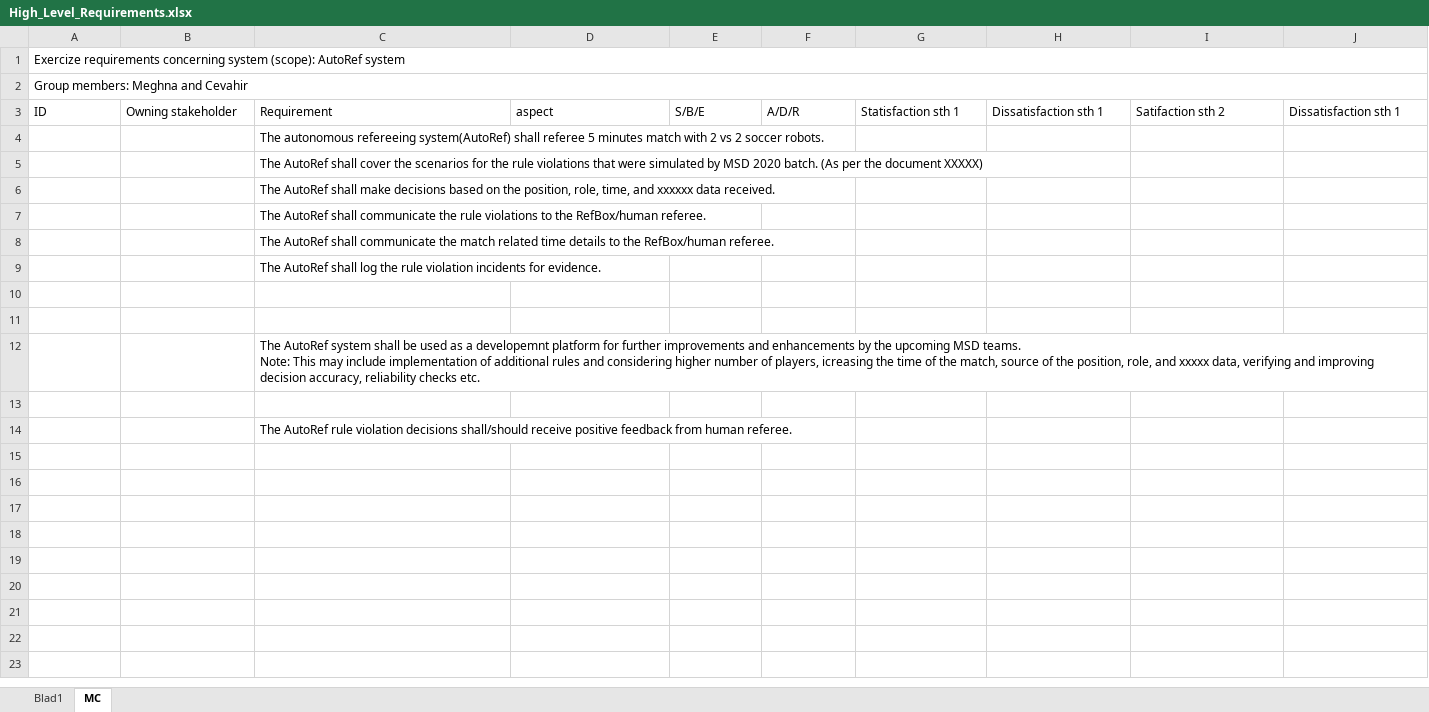
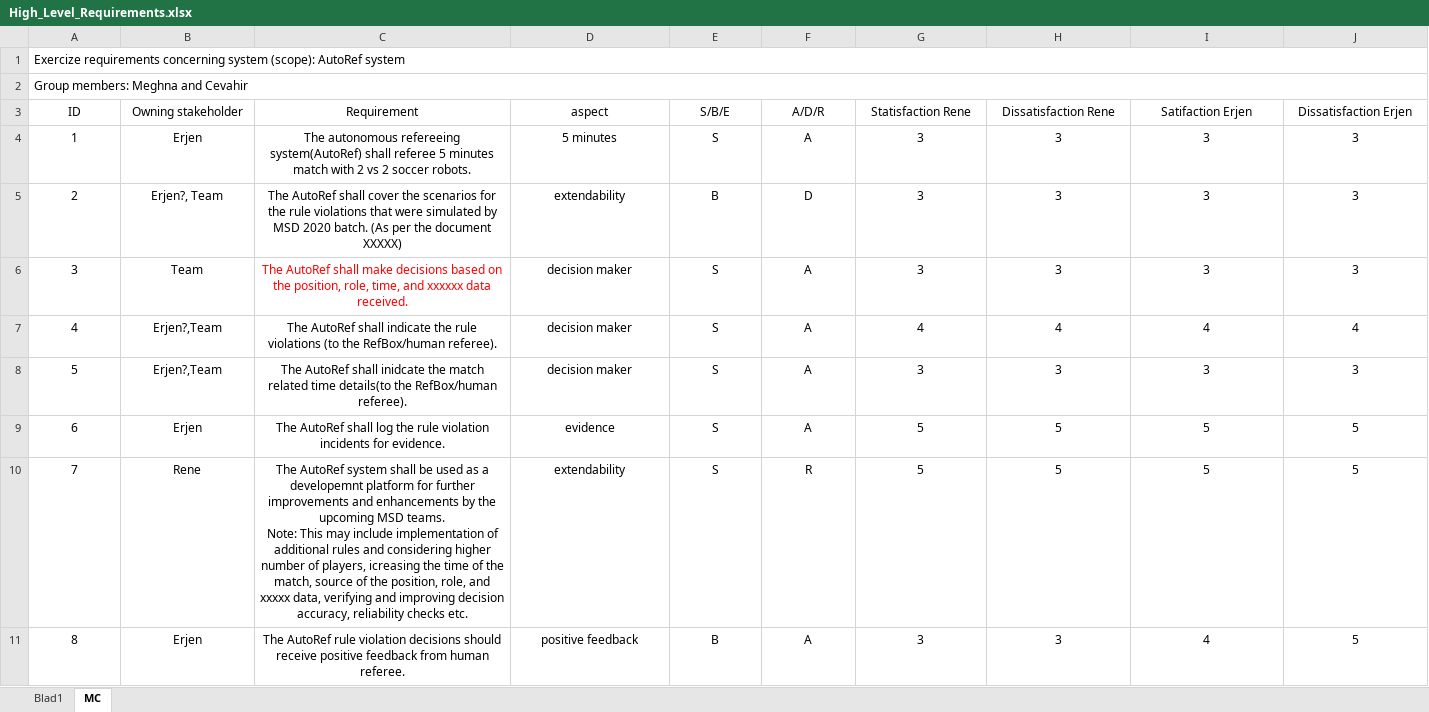
Before and after one commit to Anup8777/AutonomousReferee, an Excel workbook: docs/Architecture/High_Level_Requirements.xlsx, sheet MC, drawn as a sheet; only a part is shown; values as stored, in another font and other column widths than the file's, no borders; removed rows and columns are numbered as before the commit, all else as after; rows hold the shown columns only; ↵ is a line break in a cell; the diff covers the shown part only; the diff names each change by its address in the sheet, - before the commit and + after, or states it on an @@ line.

Commit message:
requirements register filled with missing information

```diff
--- a/docs/Architecture/High_Level_Requirements.xlsx (sheet MC)
+++ b/docs/Architecture/High_Level_Requirements.xlsx (sheet MC)
-A3:J3 alignment: left
+A3:J3 alignment: center
-G3: Statisfaction sth 1
+G3: Statisfaction Rene
-H3: Dissatisfaction sth 1
+H3: Dissatisfaction Rene
-I3: Satifaction sth 2
+I3: Satifaction Erjen
-J3: Dissatisfaction sth 1
+J3: Dissatisfaction Erjen
-row 4:  |  | The autonomous refereeing system(AutoRef) shall referee 5 minutes match with 2 vs 2 soccer robots.
-row 5:  |  | The AutoRef shall cover the scenarios for the rule violations that were simulated by MSD 2020 batch. (As per the document XXXXX)
-row 6:  |  | The AutoRef shall make decisions based on the position, role, time, and xxxxxx data received.
-row 7:  |  | The AutoRef shall communicate the rule violations to the RefBox/human referee.
-row 8:  |  | The AutoRef shall communicate the match related time details to the RefBox/human referee.
-row 9:  |  | The AutoRef shall log the rule violation incidents for evidence.
-row 4: (empty)
+row 4: 1 | Erjen | The autonomous refereeing system(AutoRef) shall referee 5 minutes match with 2 vs 2 soccer robots. | 5 minutes | S | A | 3 | 3 | 3 | 3
-row 5: (empty)
+row 5: 2 | Erjen?, Team | The AutoRef shall cover the scenarios for the rule violations that were simulated by MSD 2020 batch. (As per the document XXXXX) | extendability | B | D | 3 | 3 | 3 | 3
-row 12:  |  | The AutoRef system shall be used as a developemnt platform for further improvements and enhancements by the upcoming MSD teams. ↵ Note: This may include implementation of additional rules and considering higher number of players, icreasing the time of the match, source of the position, role, and xxxxx data, verifying and improving decision accuracy, reliability checks etc.
-row 6: (empty)
+row 6: 3 | Team | The AutoRef shall make decisions based on the position, role, time, and xxxxxx data received. | decision maker | S | A | 3 | 3 | 3 | 3
-row 14:  |  | The AutoRef rule violation decisions shall/should receive positive feedback from human referee.
+row 7: 4 | Erjen?,Team | The AutoRef shall indicate the rule violations (to the RefBox/human referee). | decision maker | S | A | 4 | 4 | 4 | 4
+row 8: 5 | Erjen?,Team | The AutoRef shall inidcate the match related time details(to the RefBox/human referee). | decision maker | S | A | 3 | 3 | 3 | 3
+row 9: 6 | Erjen | The AutoRef shall log the rule violation incidents for evidence. | evidence | S | A | 5 | 5 | 5 | 5
+row 10: 7 | Rene | The AutoRef system shall be used as a developemnt platform for further improvements and enhancements by the upcoming MSD teams. ↵ Note: This may include implementation of additional rules and considering higher number of players, icreasing the time of the match, source of the position, role, and xxxxx data, verifying and improving decision accuracy, reliability checks etc. | extendability | S | R | 5 | 5 | 5 | 5
+row 11: 8 | Erjen | The AutoRef rule violation decisions should receive positive feedback from human referee. | positive feedback | B | A | 3 | 3 | 4 | 5
```
Also changed, not shown: cell formats elsewhere in this sheet.
